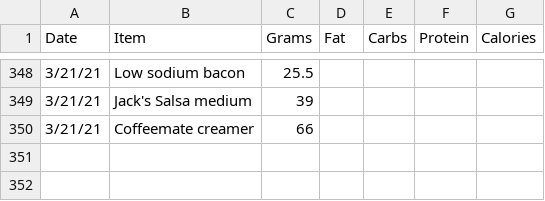
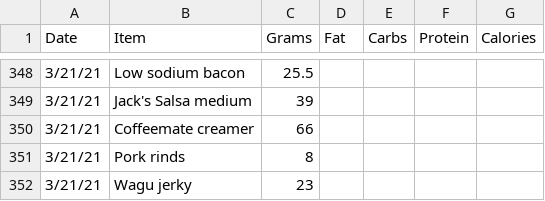
Before and after one commit to tbcombs/Food, a CSV file: FoodInput.csv, drawn as a sheet; only a part is shown, gaps mark what is left out; the diff names each change by its address in the sheet, - before the commit and + after, or states it on an @@ line.

Commit message:
Update FoodInput.csv

```diff
--- a/FoodInput.csv
+++ b/FoodInput.csv
+row 351: 3/21/21 | Pork rinds | 8
+row 352: 3/21/21 | Wagu jerky | 23
```
